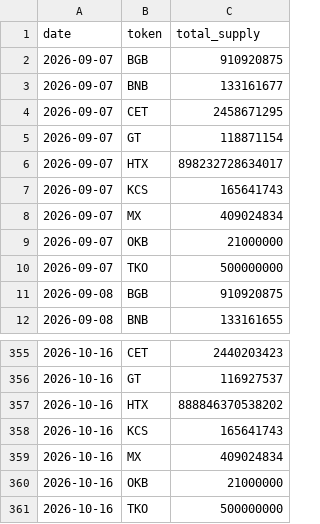
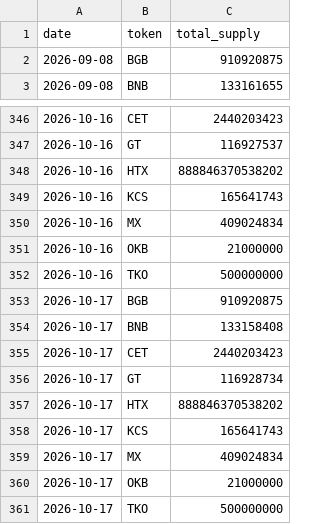
Before and after one commit to phuclt093/mexc-watcher, a CSV file: docs/data/burn_history.csv, drawn as a sheet; only a part is shown, gaps mark what is left out.

```diff
--- a/docs/data/burn_history.csv
+++ b/docs/data/burn_history.csv
@@ -1,11 +1,2 @@
 date,token,total_supply
-2026-09-07,BGB,910920875
-2026-09-07,BNB,133161677
-2026-09-07,CET,2458671295
-2026-09-07,GT,118871154
-2026-09-07,HTX,898232728634017
-2026-09-07,KCS,165641743
-2026-09-07,MX,409024834
-2026-09-07,OKB,21000000
-2026-09-07,TKO,500000000
 2026-09-08,BGB,910920875
@@ -361 +352,10 @@ date,token,total_supply
 2026-10-16,TKO,500000000
+2026-10-17,BGB,910920875
+2026-10-17,BNB,133158408
+2026-10-17,CET,2440203423
+2026-10-17,GT,116928734
+2026-10-17,HTX,888846370538202
+2026-10-17,KCS,165641743
+2026-10-17,MX,409024834
+2026-10-17,OKB,21000000
+2026-10-17,TKO,500000000
```
Also changed, not shown: 4 other files.
